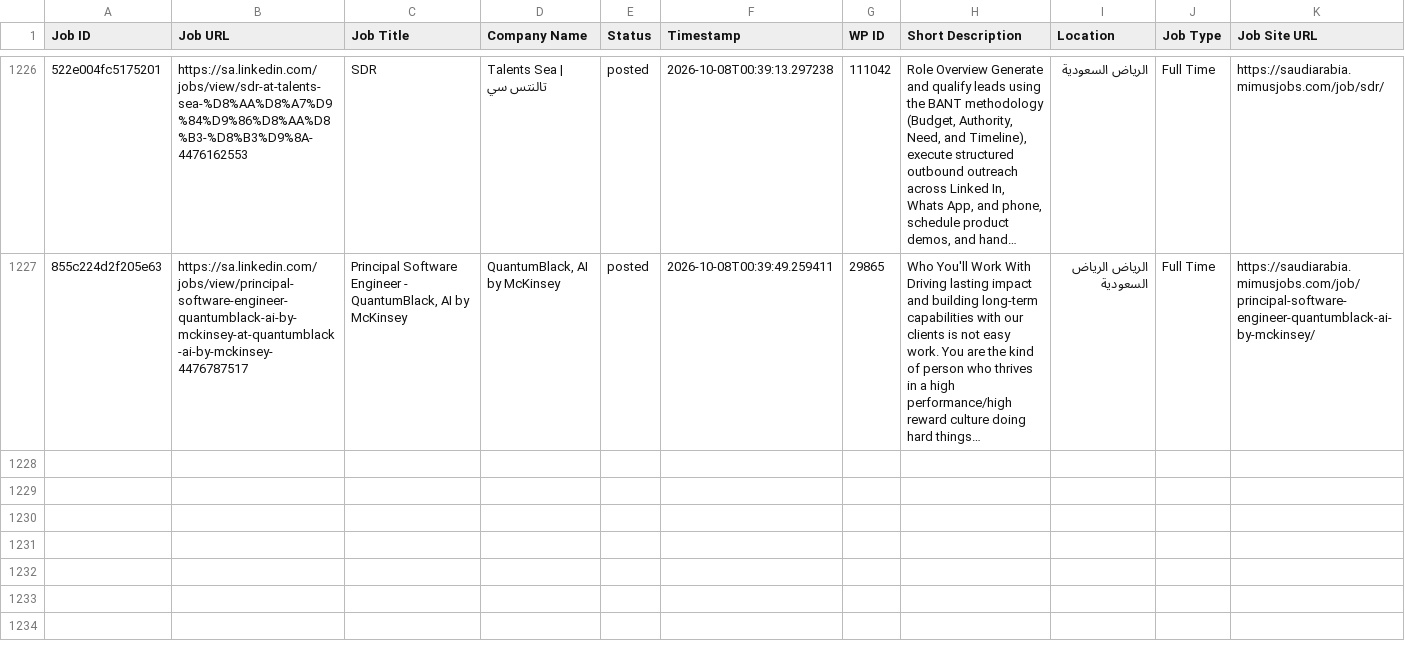
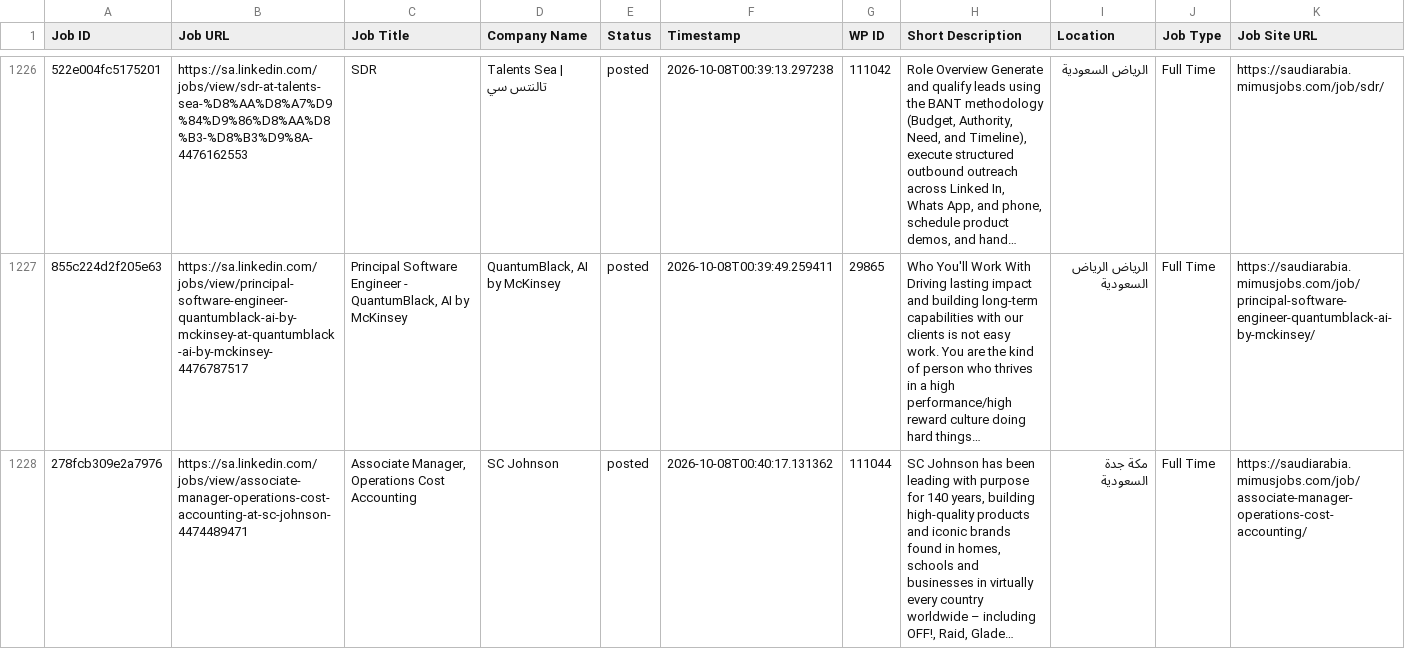
Before and after one commit to projectfetcher/salinkedin, a CSV file: processed_jobs_saudi_arabia.csv, drawn as a sheet; only a part is shown, gaps mark what is left out; the diff names each change by its address in the sheet, - before the commit and + after, or states it on an @@ line.

```diff
--- a/processed_jobs_saudi_arabia.csv
+++ b/processed_jobs_saudi_arabia.csv
+row 1228: 278fcb309e2a7976 | https://sa.linkedin.com/jobs/view/associate-manager-operations-cost-accounting-at-sc-johnson-4474489471 | Associate Manager, Operations Cost Accounting | SC Johnson | posted | 2026-10-08T00:40:17.131362 | 111044 | SC Johnson has been leading with purpose for 140 years, building high-quality products and iconic brands found in homes, schools and businesses in virtually every country worldwide – including OFF!, Raid, Glade… | مكة جدة السعودية | Full Time | https://saudiarabia.mimusjobs.com/job/associate-manager-operations-cost-accounting/
```
